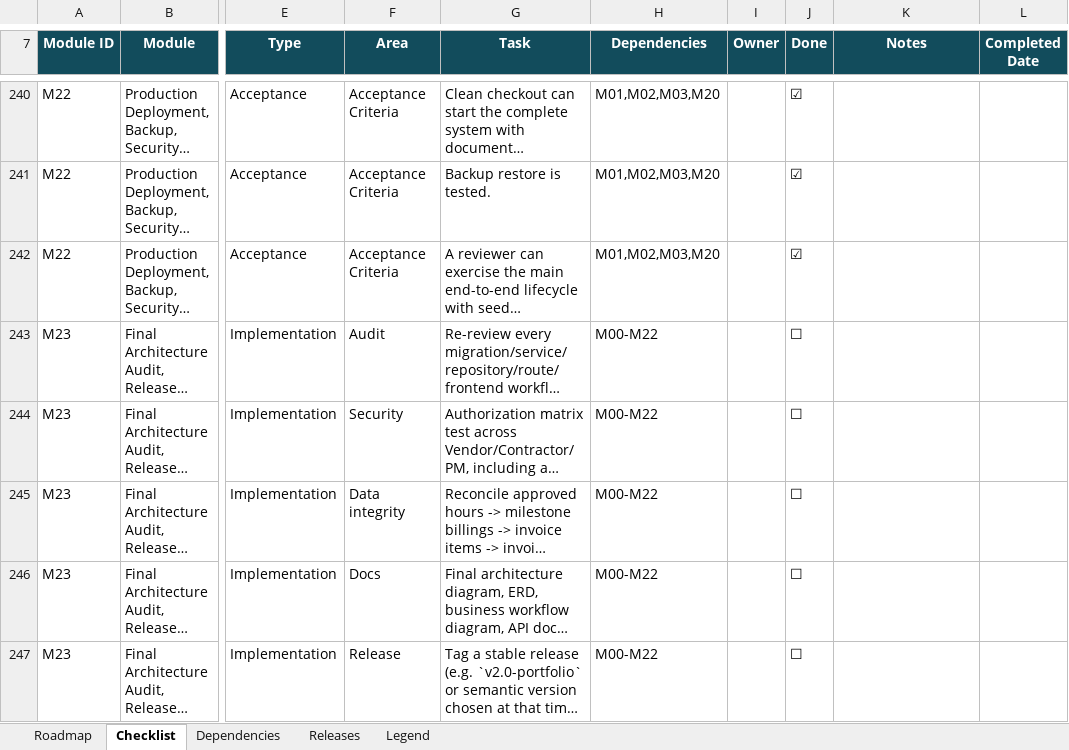
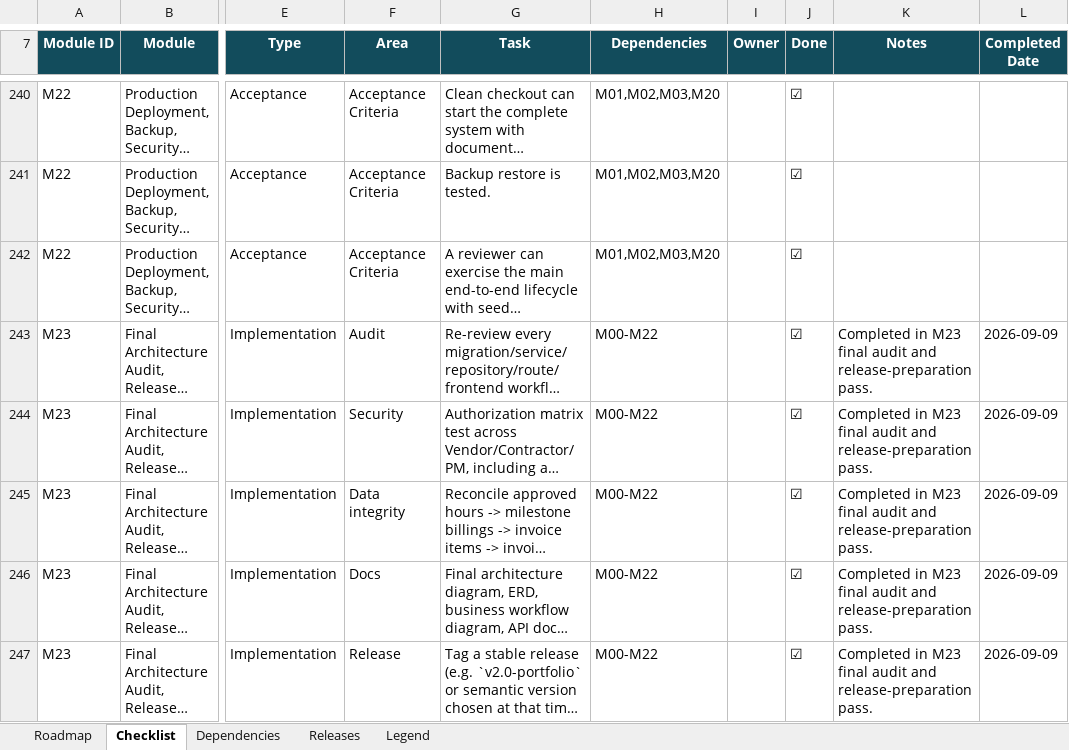
Before and after one commit to nareshjo001/workday, an Excel workbook: Expansion/Workday_VMS_Expansion_Feature_Tracker.xlsx, sheet Checklist, drawn as a sheet; only a part is shown, gaps mark what is left out; long unchanged cells end in …; values as stored, in another font and other column widths than the file's, no borders; conditional formats not drawn; the diff covers the shown part only; the diff names each change by its address in the sheet, - before the commit and + after, or states it on an @@ line.

Commit message:
feat(m23): complete final audit and portfolio release prep

```diff
--- a/Expansion/Workday_VMS_Expansion_Feature_Tracker.xlsx (sheet Checklist)
+++ b/Expansion/Workday_VMS_Expansion_Feature_Tracker.xlsx (sheet Checklist)
-J243:J247 (Done): ☐
+J243:J247 (Done): ☑
-K243:K247 (Notes): (empty)
+K243:K247 (Notes): Completed in M23 final audit and release-preparation pass.
-L243:L247 (Completed Date): (empty)
+L243:L247 (Completed Date): 2026-09-09
```
Also changed, not shown: 21 edited cells elsewhere in this sheet, sheet Roadmap, 48 other files.
